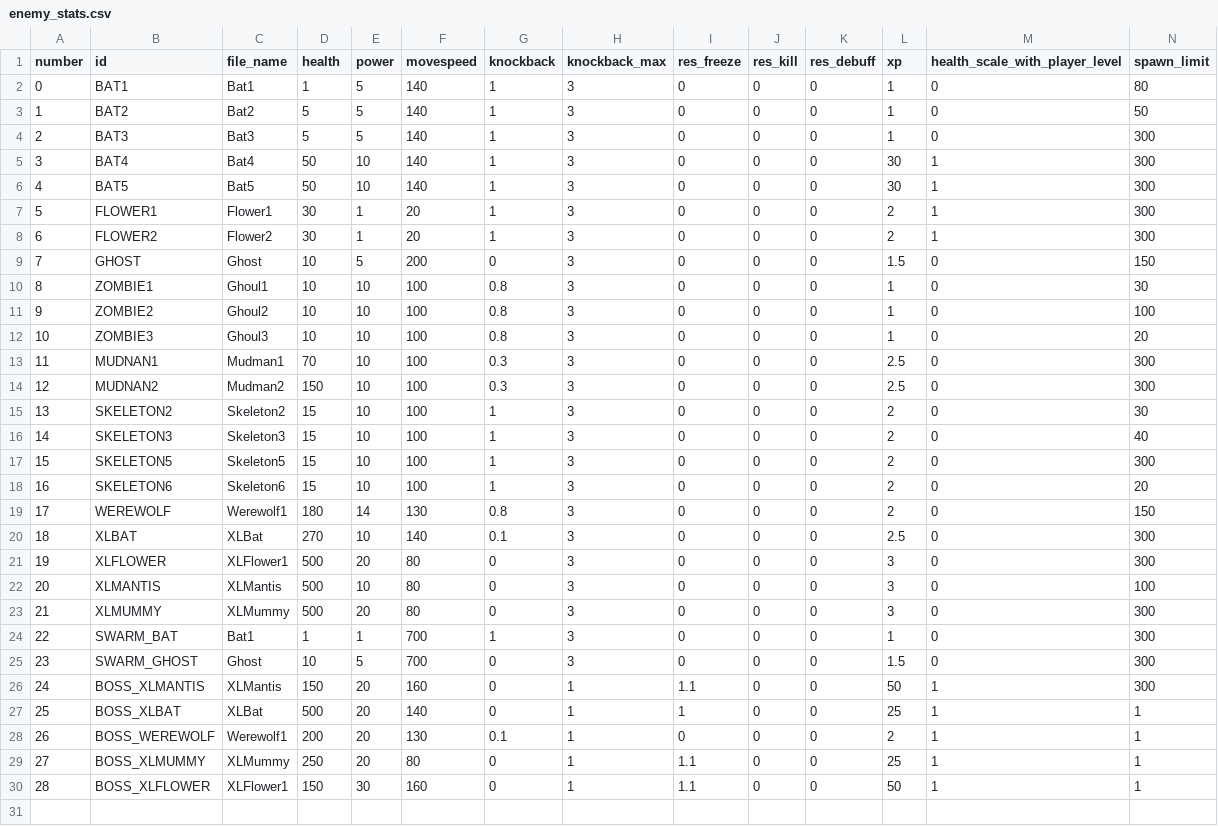
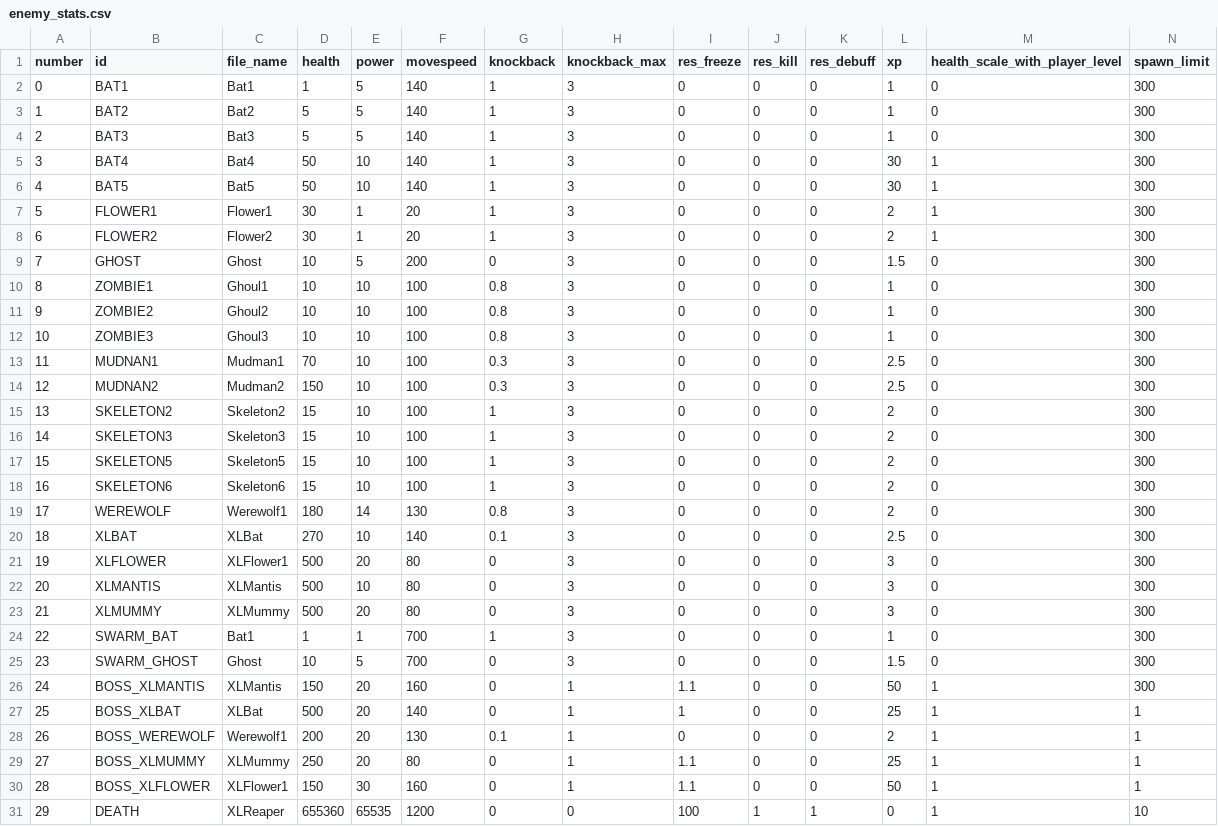
Before and after one commit to Error0229/Vampire-Survivors-KEKW, a CSV file: Source/Game/VSclass/enemy_stats.csv, drawn as a sheet.

Commit message:
enemy wave

```diff
--- a/Source/Game/VSclass/enemy_stats.csv
+++ b/Source/Game/VSclass/enemy_stats.csv
@@ -1,4 +1,4 @@
 number,id,file_name,health,power,movespeed,knockback,knockback_max,res_freeze,res_kill,res_debuff,xp,health_scale_with_player_level,spawn_limit
-0,BAT1,Bat1,1,5,140,1,3,0,0,0,1,0,80
-1,BAT2,Bat2,5,5,140,1,3,0,0,0,1,0,50
+0,BAT1,Bat1,1,5,140,1,3,0,0,0,1,0,300
+1,BAT2,Bat2,5,5,140,1,3,0,0,0,1,0,300
 2,BAT3,Bat3,5,5,140,1,3,0,0,0,1,0,300
@@ -8,16 +8,16 @@ number,id,file_name,health,power,movespeed,knockback,knockback_max,res_freeze,re
 6,FLOWER2,Flower2,30,1,20,1,3,0,0,0,2,1,300
-7,GHOST,Ghost,10,5,200,0,3,0,0,0,1.5,0,150
-8,ZOMBIE1,Ghoul1,10,10,100,0.8,3,0,0,0,1,0,30
-9,ZOMBIE2,Ghoul2,10,10,100,0.8,3,0,0,0,1,0,100
-10,ZOMBIE3,Ghoul3,10,10,100,0.8,3,0,0,0,1,0,20
+7,GHOST,Ghost,10,5,200,0,3,0,0,0,1.5,0,300
+8,ZOMBIE1,Ghoul1,10,10,100,0.8,3,0,0,0,1,0,300
+9,ZOMBIE2,Ghoul2,10,10,100,0.8,3,0,0,0,1,0,300
+10,ZOMBIE3,Ghoul3,10,10,100,0.8,3,0,0,0,1,0,300
 11,MUDNAN1,Mudman1,70,10,100,0.3,3,0,0,0,2.5,0,300
 12,MUDNAN2,Mudman2,150,10,100,0.3,3,0,0,0,2.5,0,300
-13,SKELETON2,Skeleton2,15,10,100,1,3,0,0,0,2,0,30
-14,SKELETON3,Skeleton3,15,10,100,1,3,0,0,0,2,0,40
+13,SKELETON2,Skeleton2,15,10,100,1,3,0,0,0,2,0,300
+14,SKELETON3,Skeleton3,15,10,100,1,3,0,0,0,2,0,300
 15,SKELETON5,Skeleton5,15,10,100,1,3,0,0,0,2,0,300
-16,SKELETON6,Skeleton6,15,10,100,1,3,0,0,0,2,0,20
-17,WEREWOLF,Werewolf1,180,14,130,0.8,3,0,0,0,2,0,150
+16,SKELETON6,Skeleton6,15,10,100,1,3,0,0,0,2,0,300
+17,WEREWOLF,Werewolf1,180,14,130,0.8,3,0,0,0,2,0,300
 18,XLBAT,XLBat,270,10,140,0.1,3,0,0,0,2.5,0,300
 19,XLFLOWER,XLFlower1,500,20,80,0,3,0,0,0,3,0,300
-20,XLMANTIS,XLMantis,500,10,80,0,3,0,0,0,3,0,100
+20,XLMANTIS,XLMantis,500,10,80,0,3,0,0,0,3,0,300
 21,XLMUMMY,XLMummy,500,20,80,0,3,0,0,0,3,0,300
@@ -30 +30,2 @@ number,id,file_name,health,power,movespeed,knockback,knockback_max,res_freeze,re
 28,BOSS_XLFLOWER,XLFlower1,150,30,160,0,1,1.1,0,0,50,1,1
+29,DEATH,XLReaper,655360,65535,1200,0,0,100,1,1,0,1,10
```
Also changed, not shown: Source/Game/VSclass/stage_event_1.csv, 24 other files.
